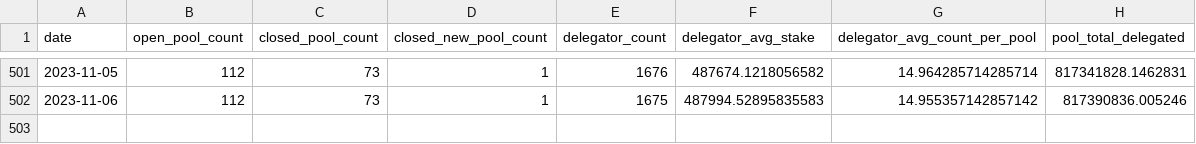
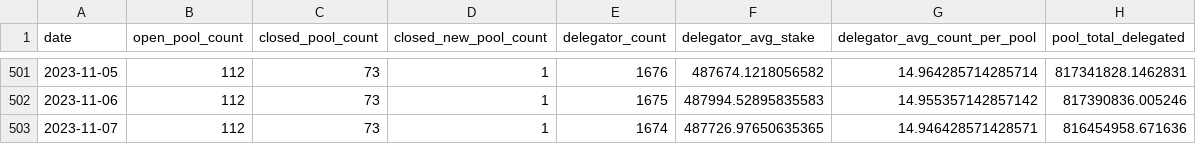
Before and after one commit to sderuiter/concordium-network-statistics, a CSV file: network-ccd-classified-pools.csv, drawn as a sheet; only a part is shown, gaps mark what is left out.

```diff
--- a/network-ccd-classified-pools.csv
+++ b/network-ccd-classified-pools.csv
@@ -502 +502,2 @@ date,open_pool_count,closed_pool_count,closed_new_pool_count,delegator_count,del
 2023-11-06,112,73,1,1675,487994.52895835583,14.955357142857142,817390836.005246
+2023-11-07,112,73,1,1674,487726.97650635365,14.946428571428571,816454958.671636
```
Also changed, not shown: network-ccd-classified.csv, network-ccd-coingecko.csv, 25 other files.
